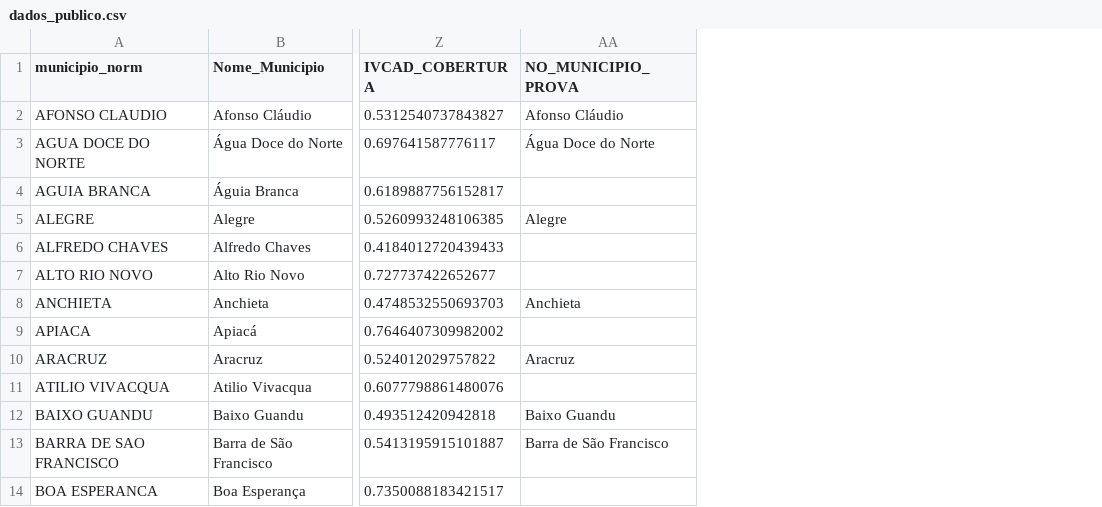
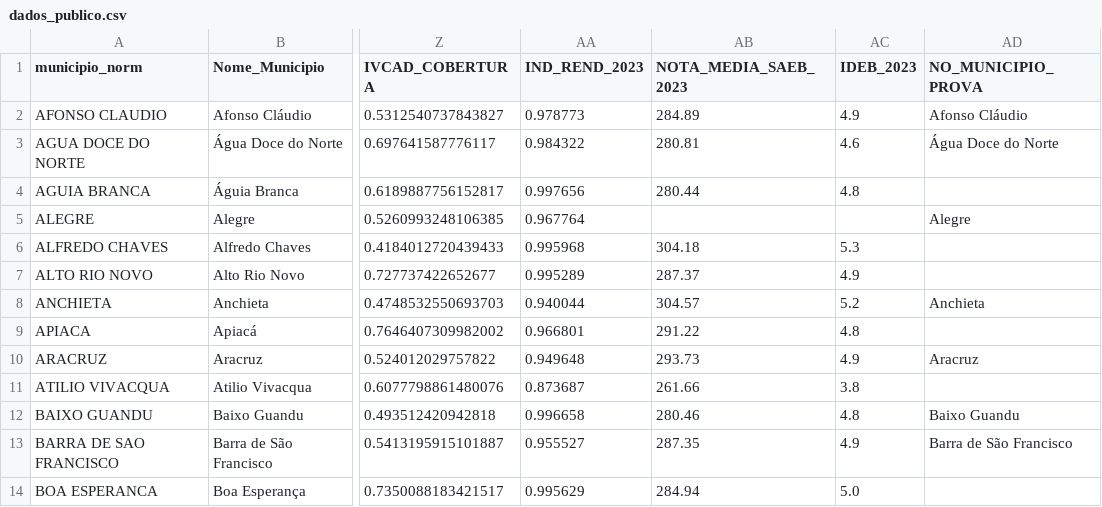
Before and after one commit to Tonbarbos/desingualdade-enem, a CSV file: dados_publico.csv, drawn as a sheet; only a part is shown, gaps mark what is left out; the diff names each change by its address in the sheet, - before the commit and + after, or states it on an @@ line.

Commit message:
Atualizar dados de planilhas

```diff
--- a/dados_publico.csv
+++ b/dados_publico.csv
+column AA (IND_REND_2023), rows 2-14: 0.978773 | 0.984322 | 0.997656 | 0.967764 | 0.995968 | 0.995289 | 0.940044 | 0.966801 | 0.949648 | 0.873687 | 0.996658 | 0.955527 | 0.995629
+column AB (NOTA_MEDIA_SAEB_2023), rows 2-14: 284.89 | 280.81 | 280.44 |  | 304.18 | 287.37 | 304.57 | 291.22 | 293.73 | 261.66 | 280.46 | 287.35 | 284.94
+column AC (IDEB_2023), rows 2-14: 4.9 | 4.6 | 4.8 |  | 5.3 | 4.9 | 5.2 | 4.8 | 4.9 | 3.8 | 4.8 | 4.9 | 5.0
```
Also changed, not shown: dados_todos.csv, 1 other file.
